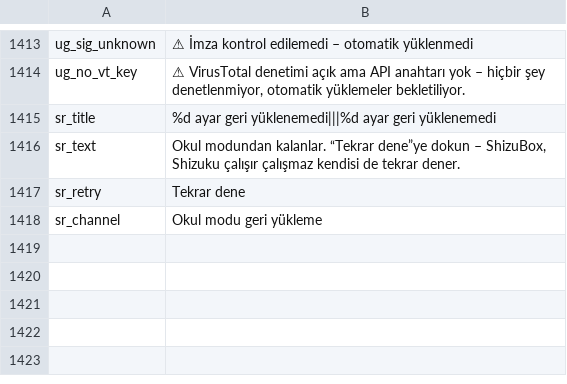
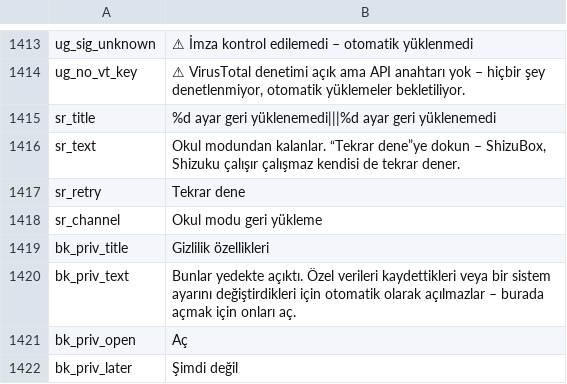
Before and after one commit to jackderganove-sudo/ShizuBox, a TSV file: tools/i18n/tr_tr.tsv, drawn as a sheet; only a part is shown, gaps mark what is left out; the diff names each change by its address in the sheet, - before the commit and + after, or states it on an @@ line.

```diff
--- a/tools/i18n/tr_tr.tsv
+++ b/tools/i18n/tr_tr.tsv
+row 1419: bk_priv_title | Gizlilik özellikleri
+row 1420: bk_priv_text | Bunlar yedekte açıktı. Özel verileri kaydettikleri veya bir sistem ayarını değiştirdikleri için otomatik olarak açılmazlar – burada açmak için onları aç.
+row 1421: bk_priv_open | Aç
+row 1422: bk_priv_later | Şimdi değil
```
Also changed, not shown: tools/i18n/tr_es.tsv, tools/i18n/tr_fr.tsv, 13 other files.
